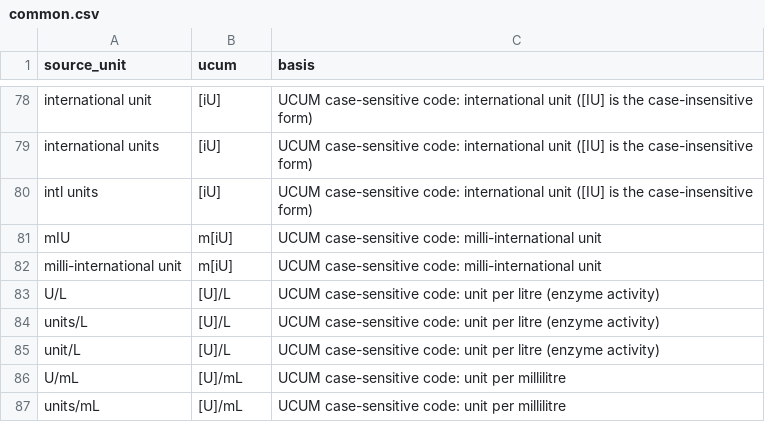
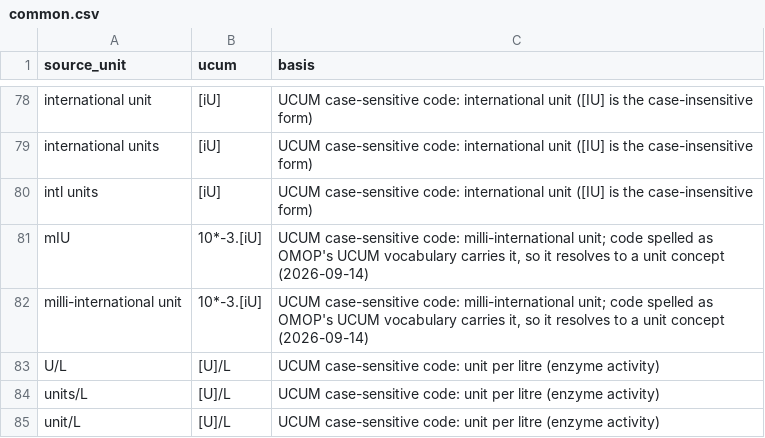
Before and after one commit to Yangxinyee/ehr2trace, a CSV file: reference/units/common.csv, drawn as a sheet; only a part is shown, gaps mark what is left out; the shorter side is filled out with more unchanged rows; the diff covers the shown part only.

Commit message:
Spell six international-unit and eGFR codes the way the vocabulary carries them
The MIMIC-IV sample build found 3,906 thyroid-style results in micro-international units
per millilitre and 848 eGFR results in millilitres per minute per 1.73 square metres
publishing unit concept 0. The common unit table gave them the strict UCUM codes,
u[iU]/mL and mL/min/{1.73_m2}, and OMOP's UCUM vocabulary carries neither: it writes
10*-6.[iU]/mL and mL/min/(173.10*-2.m2). A code that resolves to no concept normalizes
to nothing, so the same rule c60c4d1 applied to milliequivalents applies here, to every
prefixed international unit and every per-1.73-square-metre rate in the table.

```diff
--- a/reference/units/common.csv
+++ b/reference/units/common.csv
@@ -80,4 +80,4 @@ international units,[iU],UCUM case-sensitive code: international unit ([IU] is t
 intl units,[iU],UCUM case-sensitive code: international unit ([IU] is the case-insensitive form)
-mIU,m[iU],UCUM case-sensitive code: milli-international unit
-milli-international unit,m[iU],UCUM case-sensitive code: milli-international unit
+mIU,10*-3.[iU],"UCUM case-sensitive code: milli-international unit; code spelled as OMOP's UCUM vocabulary carries it, so it resolves to a unit concept (2026-09-14)"
+milli-international unit,10*-3.[iU],"UCUM case-sensitive code: milli-international unit; code spelled as OMOP's UCUM vocabulary carries it, so it resolves to a unit concept (2026-09-14)"
 U/L,[U]/L,UCUM case-sensitive code: unit per litre (enzyme activity)
```
Also changed, not shown: 40 edited cells elsewhere in this file.
